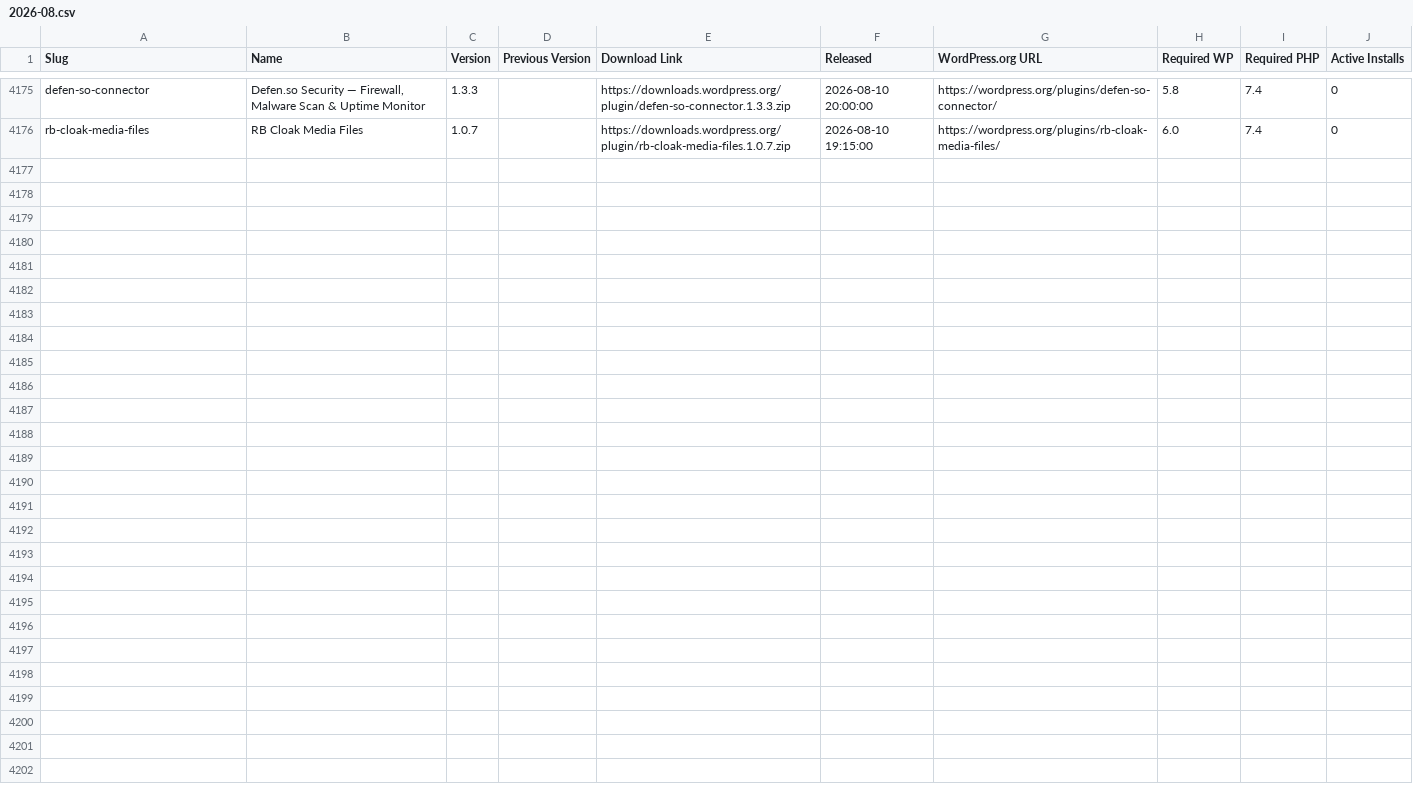
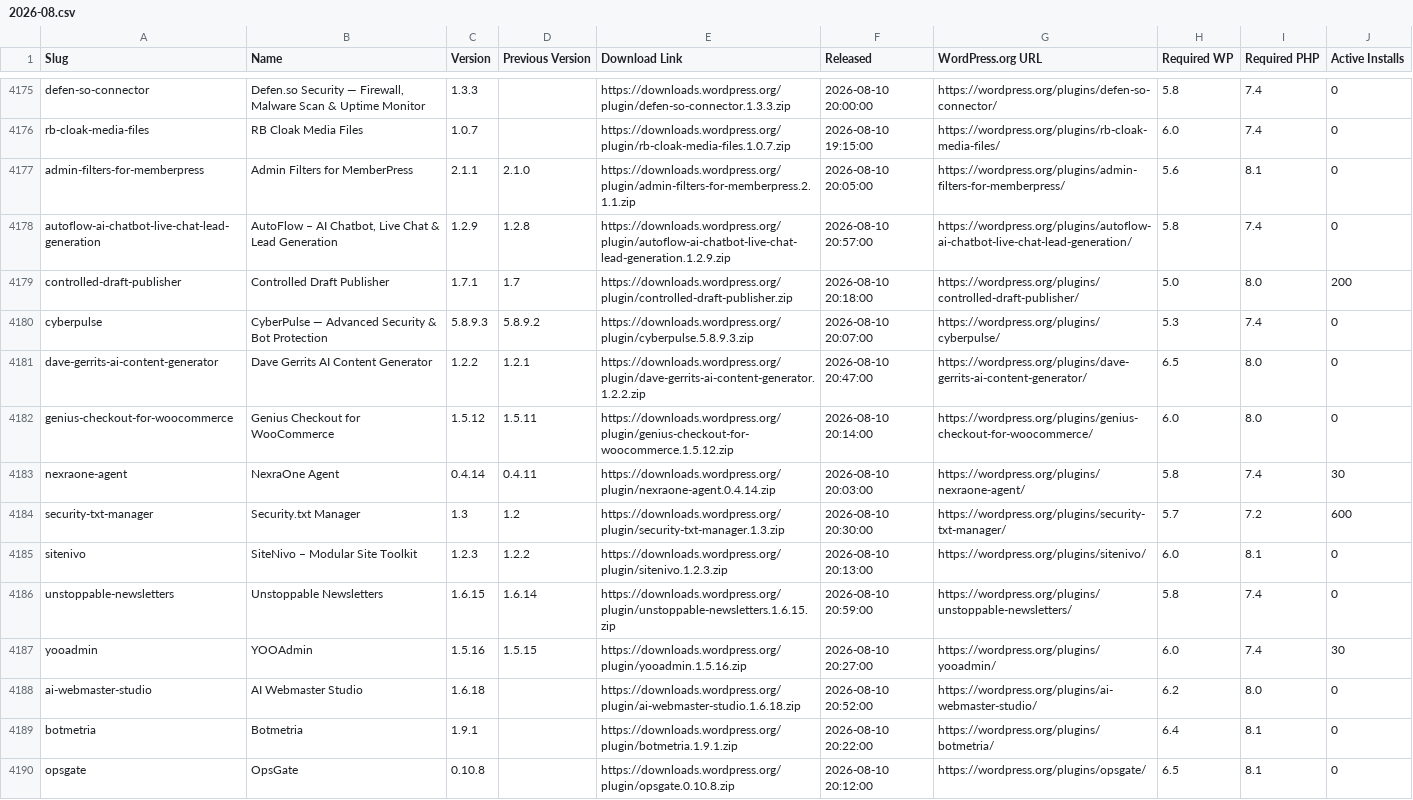
Before and after one commit to dd32/wp-public-data, a CSV file: releases/plugins/2026-08.csv, drawn as a sheet; only a part is shown, gaps mark what is left out.

```diff
--- a/releases/plugins/2026-08.csv
+++ b/releases/plugins/2026-08.csv
@@ -4176 +4176,15 @@ defen-so-connector,"Defen.so Security — Firewall, Malware Scan & Uptime Monito
 rb-cloak-media-files,"RB Cloak Media Files",1.0.7,,https://downloads.wordpress.org/plugin/rb-cloak-media-files.1.0.7.zip,"2026-08-10 19:15:00",https://wordpress.org/plugins/rb-cloak-media-files/,6.0,7.4,0
+admin-filters-for-memberpress,"Admin Filters for MemberPress",2.1.1,2.1.0,https://downloads.wordpress.org/plugin/admin-filters-for-memberpress.2.1.1.zip,"2026-08-10 20:05:00",https://wordpress.org/plugins/admin-filters-for-memberpress/,5.6,8.1,0
+autoflow-ai-chatbot-live-chat-lead-generation,"AutoFlow – AI Chatbot, Live Chat & Lead Generation",1.2.9,1.2.8,https://downloads.wordpress.org/plugin/autoflow-ai-chatbot-live-chat-lead-generation.1.2.9.zip,"2026-08-10 20:57:00",https://wordpress.org/plugins/autoflow-ai-chatbot-live-chat-lead-generation/,5.8,7.4,0
+controlled-draft-publisher,"Controlled Draft Publisher",1.7.1,1.7,https://downloads.wordpress.org/plugin/controlled-draft-publisher.zip,"2026-08-10 20:18:00",https://wordpress.org/plugins/controlled-draft-publisher/,5.0,8.0,200
+cyberpulse,"CyberPulse — Advanced Security & Bot Protection",5.8.9.3,5.8.9.2,https://downloads.wordpress.org/plugin/cyberpulse.5.8.9.3.zip,"2026-08-10 20:07:00",https://wordpress.org/plugins/cyberpulse/,5.3,7.4,0
+dave-gerrits-ai-content-generator,"Dave Gerrits AI Content Generator",1.2.2,1.2.1,https://downloads.wordpress.org/plugin/dave-gerrits-ai-content-generator.1.2.2.zip,"2026-08-10 20:47:00",https://wordpress.org/plugins/dave-gerrits-ai-content-generator/,6.5,8.0,0
+genius-checkout-for-woocommerce,"Genius Checkout for WooCommerce",1.5.12,1.5.11,https://downloads.wordpress.org/plugin/genius-checkout-for-woocommerce.1.5.12.zip,"2026-08-10 20:14:00",https://wordpress.org/plugins/genius-checkout-for-woocommerce/,6.0,8.0,0
+nexraone-agent,"NexraOne Agent",0.4.14,0.4.11,https://downloads.wordpress.org/plugin/nexraone-agent.0.4.14.zip,"2026-08-10 20:03:00",https://wordpress.org/plugins/nexraone-agent/,5.8,7.4,30
+security-txt-manager,"Security.txt Manager",1.3,1.2,https://downloads.wordpress.org/plugin/security-txt-manager.1.3.zip,"2026-08-10 20:30:00",https://wordpress.org/plugins/security-txt-manager/,5.7,7.2,600
+sitenivo,"SiteNivo – Modular Site Toolkit",1.2.3,1.2.2,https://downloads.wordpress.org/plugin/sitenivo.1.2.3.zip,"2026-08-10 20:13:00",https://wordpress.org/plugins/sitenivo/,6.0,8.1,0
+unstoppable-newsletters,"Unstoppable Newsletters",1.6.15,1.6.14,https://downloads.wordpress.org/plugin/unstoppable-newsletters.1.6.15.zip,"2026-08-10 20:59:00",https://wordpress.org/plugins/unstoppable-newsletters/,5.8,7.4,0
+yooadmin,YOOAdmin,1.5.16,1.5.15,https://downloads.wordpress.org/plugin/yooadmin.1.5.16.zip,"2026-08-10 20:27:00",https://wordpress.org/plugins/yooadmin/,6.0,7.4,30
+ai-webmaster-studio,"AI Webmaster Studio",1.6.18,,https://downloads.wordpress.org/plugin/ai-webmaster-studio.1.6.18.zip,"2026-08-10 20:52:00",https://wordpress.org/plugins/ai-webmaster-studio/,6.2,8.0,0
+botmetria,Botmetria,1.9.1,,https://downloads.wordpress.org/plugin/botmetria.1.9.1.zip,"2026-08-10 20:22:00",https://wordpress.org/plugins/botmetria/,6.4,8.1,0
+opsgate,OpsGate,0.10.8,,https://downloads.wordpress.org/plugin/opsgate.0.10.8.zip,"2026-08-10 20:12:00",https://wordpress.org/plugins/opsgate/,6.5,8.1,0
```
Also changed, not shown: 18 other files.
